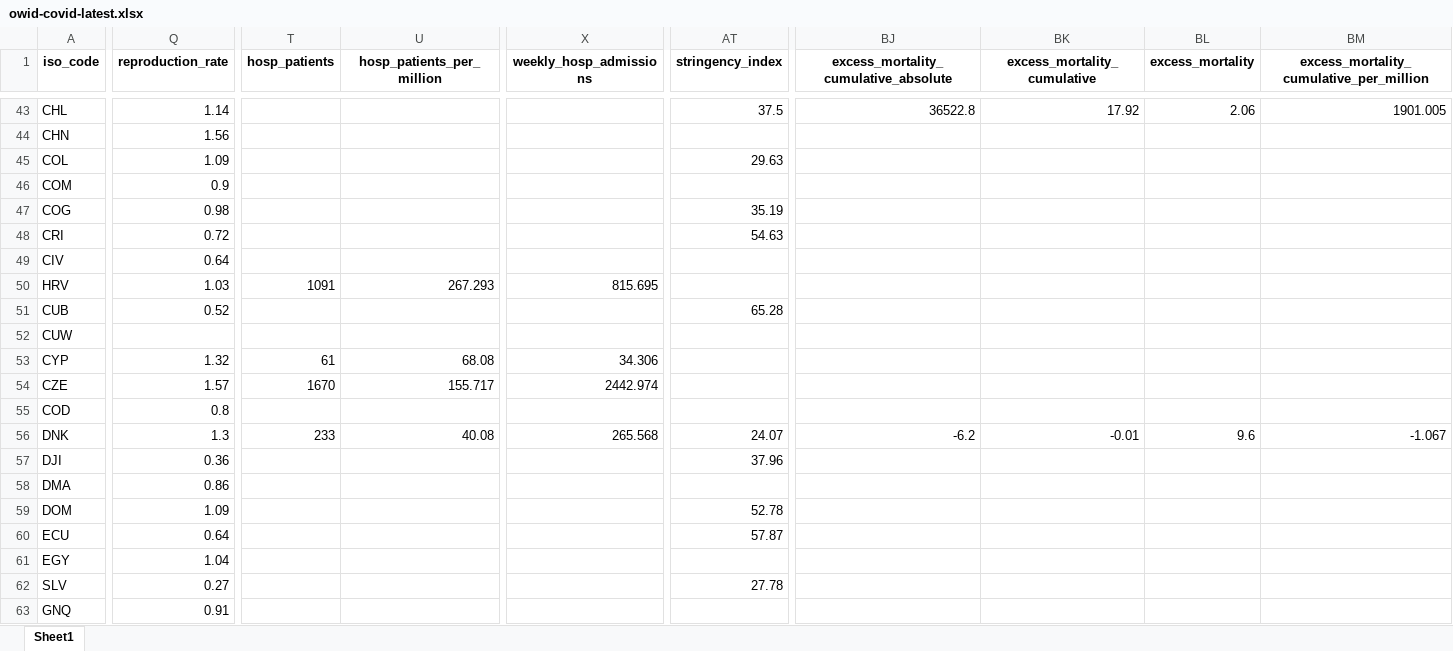
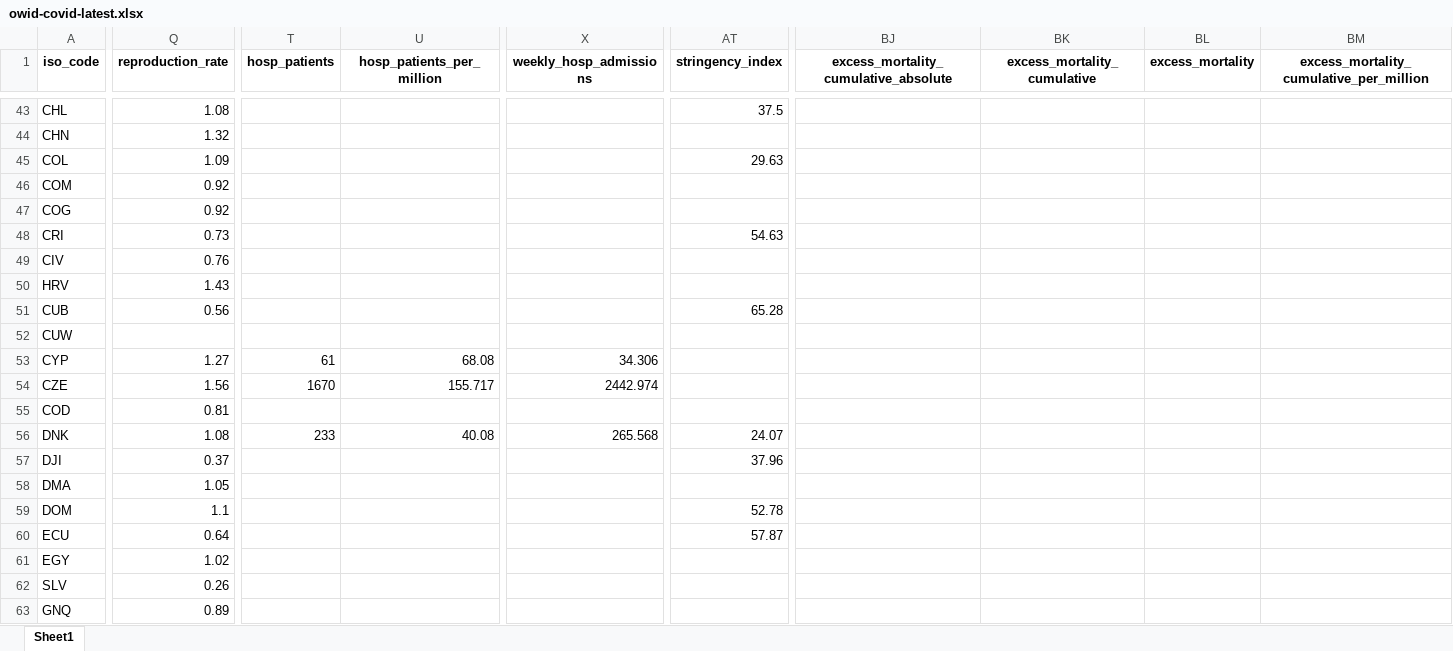
Before and after one commit to upamapsb/Upama, an Excel workbook: public/data/latest/owid-covid-latest.xlsx, sheet Sheet1, drawn as a sheet; only a part is shown, gaps mark what is left out; values as stored, in another font and other column widths than the file's, no borders; the diff covers the shown part only; the diff names each change by its address in the sheet, - before the commit and + after, or states it on an @@ line.

```diff
--- a/public/data/latest/owid-covid-latest.xlsx (sheet Sheet1)
+++ b/public/data/latest/owid-covid-latest.xlsx (sheet Sheet1)
-Q43 (reproduction_rate): 1.14
+Q43 (reproduction_rate): 1.08
-BJ43: 36522.8
+BJ43: (empty)
-BK43 (excess_mortality_cumulative): 17.92
+BK43 (excess_mortality_cumulative): (empty)
-BL43 (excess_mortality): 2.06
+BL43 (excess_mortality): (empty)
-BM43: 1901.005
+BM43: (empty)
-Q44 (reproduction_rate): 1.56
+Q44 (reproduction_rate): 1.32
-Q46 (reproduction_rate): 0.9
+Q46 (reproduction_rate): 0.92
-Q47 (reproduction_rate): 0.98
+Q47 (reproduction_rate): 0.92
-AT47 (stringency_index): 35.19
+AT47 (stringency_index): (empty)
-Q48 (reproduction_rate): 0.72
+Q48 (reproduction_rate): 0.73
-Q49 (reproduction_rate): 0.64
+Q49 (reproduction_rate): 0.76
-Q50 (reproduction_rate): 1.03
+Q50 (reproduction_rate): 1.43
-T50 (hosp_patients): 1091
+T50 (hosp_patients): (empty)
-U50 (hosp_patients_per_million): 267.293
+U50 (hosp_patients_per_million): (empty)
-X50 (weekly_hosp_admissions): 815.695
+X50 (weekly_hosp_admissions): (empty)
-Q51 (reproduction_rate): 0.52
+Q51 (reproduction_rate): 0.56
-Q53 (reproduction_rate): 1.32
+Q53 (reproduction_rate): 1.27
-Q54 (reproduction_rate): 1.57
+Q54 (reproduction_rate): 1.56
-Q55 (reproduction_rate): 0.8
+Q55 (reproduction_rate): 0.81
-Q56 (reproduction_rate): 1.3
+Q56 (reproduction_rate): 1.08
-BJ56: -6.2
+BJ56: (empty)
-BK56 (excess_mortality_cumulative): -0.01
+BK56 (excess_mortality_cumulative): (empty)
-BL56 (excess_mortality): 9.6
+BL56 (excess_mortality): (empty)
-BM56: -1.067
+BM56: (empty)
-Q57 (reproduction_rate): 0.36
+Q57 (reproduction_rate): 0.37
-Q58 (reproduction_rate): 0.86
+Q58 (reproduction_rate): 1.05
-Q59 (reproduction_rate): 1.09
+Q59 (reproduction_rate): 1.1
-Q61 (reproduction_rate): 1.04
+Q61 (reproduction_rate): 1.02
-Q62 (reproduction_rate): 0.27
+Q62 (reproduction_rate): 0.26
-AT62 (stringency_index): 27.78
+AT62 (stringency_index): (empty)
-Q63 (reproduction_rate): 0.91
+Q63 (reproduction_rate): 0.89
```
Also changed, not shown: 298 edited cells elsewhere in this sheet, 32 other files.
